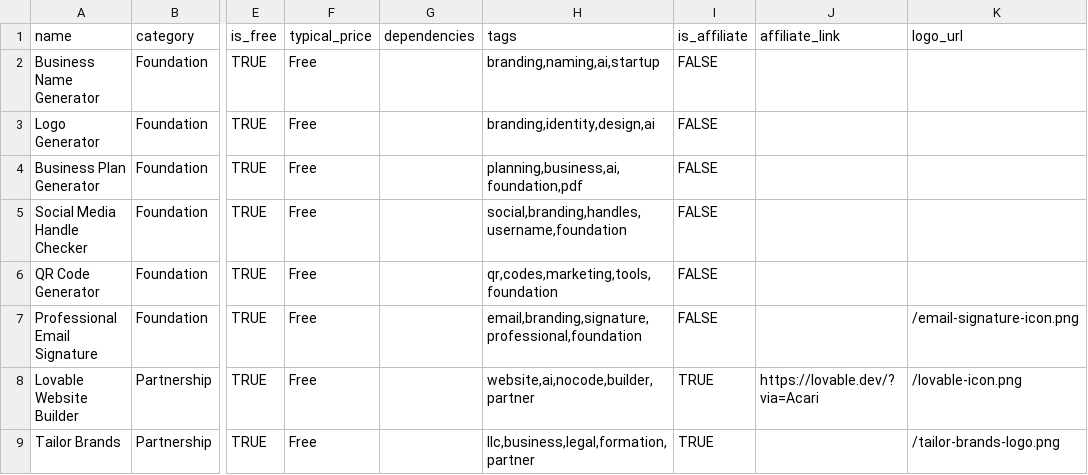
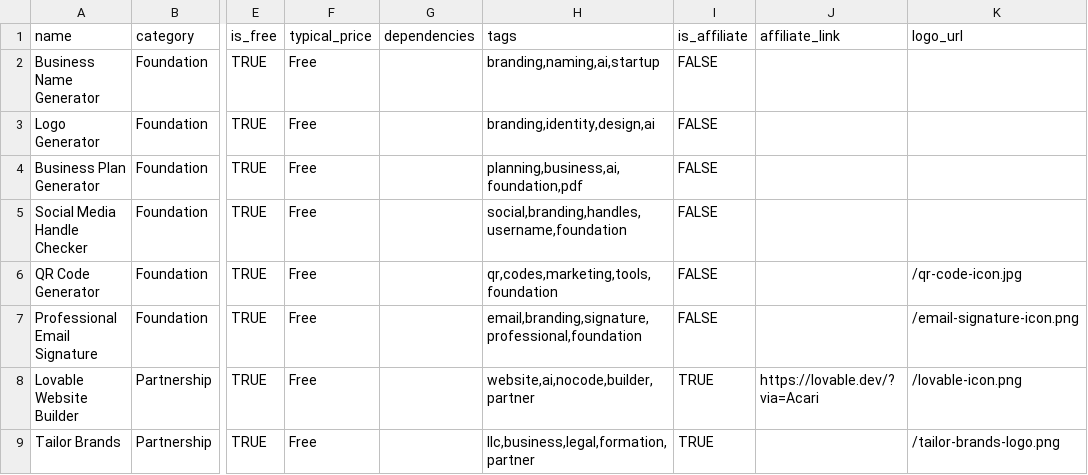
Before and after one commit to zepfarms/blocksmith-launchpad, a CSV file: public/data/blocks_catalog.csv, drawn as a sheet; only a part is shown, gaps mark what is left out; the diff names each change by its address in the sheet, - before the commit and + after, or states it on an @@ line.

```diff
--- a/public/data/blocks_catalog.csv
+++ b/public/data/blocks_catalog.csv
-K6 (logo_url): (empty)
+K6 (logo_url): /qr-code-icon.jpg
```
Also changed, not shown: 1 other file.
